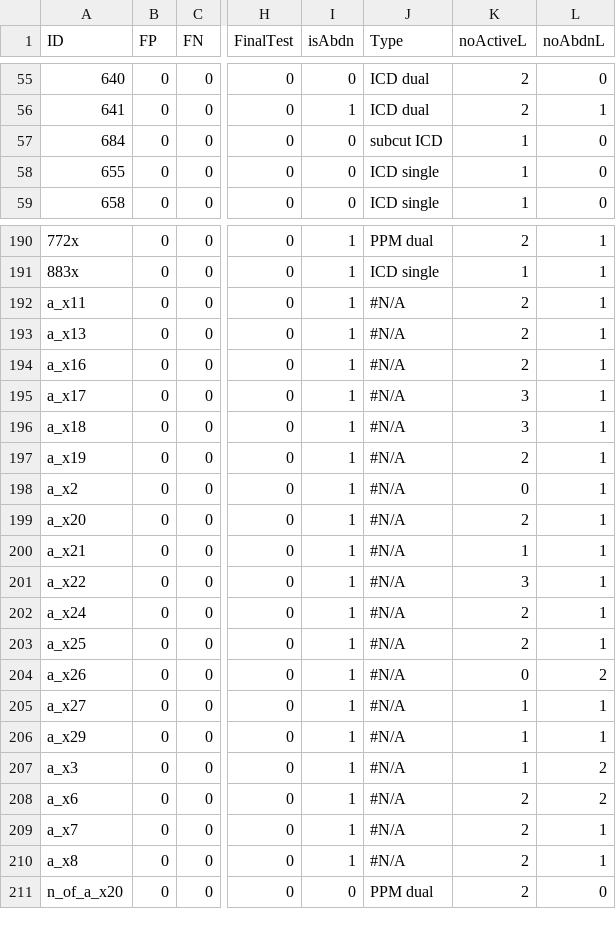
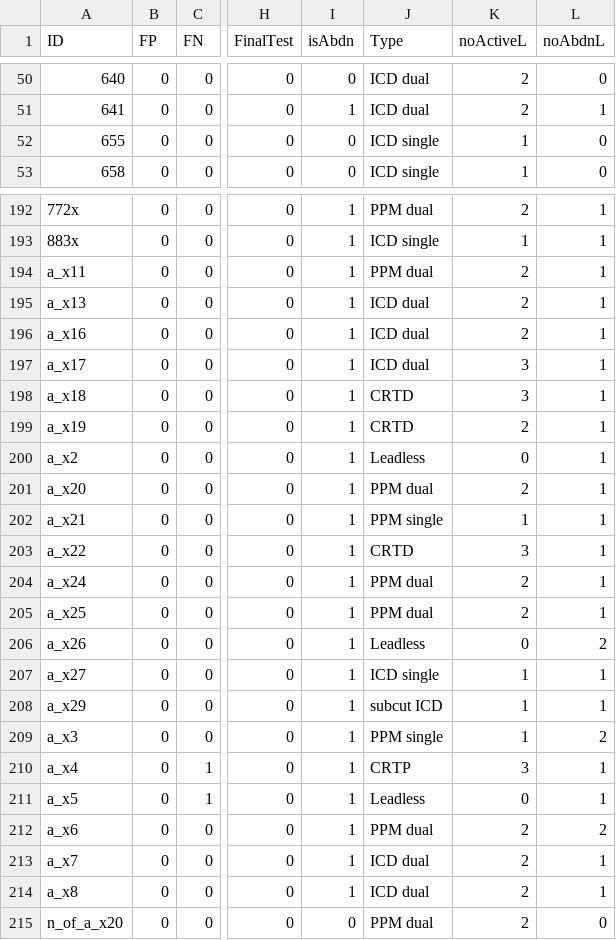
Before and after one commit to tTHon/heartrhythmbox, a CSV file: cied/AbdnL/A_modelCSV.csv, drawn as a sheet; only a part is shown, gaps mark what is left out; addresses are those after the commit; the diff covers the shown part only; the diff names each change by its address in the sheet, - before the commit and + after, or states it on an @@ line.

```diff
--- a/cied/AbdnL/A_modelCSV.csv
+++ b/cied/AbdnL/A_modelCSV.csv
-J194 (Type): #N/A
+J194 (Type): PPM dual
-J195:J197 (Type): #N/A
+J195:J197 (Type): ICD dual
-J198:J199 (Type): #N/A
+J198:J199 (Type): CRTD
-J200 (Type): #N/A
+J200 (Type): Leadless
-J201 (Type): #N/A
+J201 (Type): PPM dual
-J202 (Type): #N/A
+J202 (Type): PPM single
-J203 (Type): #N/A
+J203 (Type): CRTD
-J204:J205 (Type): #N/A
+J204:J205 (Type): PPM dual
-J206 (Type): #N/A
+J206 (Type): Leadless
-J207 (Type): #N/A
+J207 (Type): ICD single
-J208 (Type): #N/A
+J208 (Type): subcut ICD
-J209 (Type): #N/A
+J209 (Type): PPM single
@@ row 249 moved to row 210: a_x4 @@
@@ row 250 moved to row 211: a_x5 @@
-J212 (Type): #N/A
+J212 (Type): PPM dual
-J213:J214 (Type): #N/A
+J213:J214 (Type): ICD dual
```
Also changed, not shown: 36 moved rows elsewhere in this file, 1 other file.
